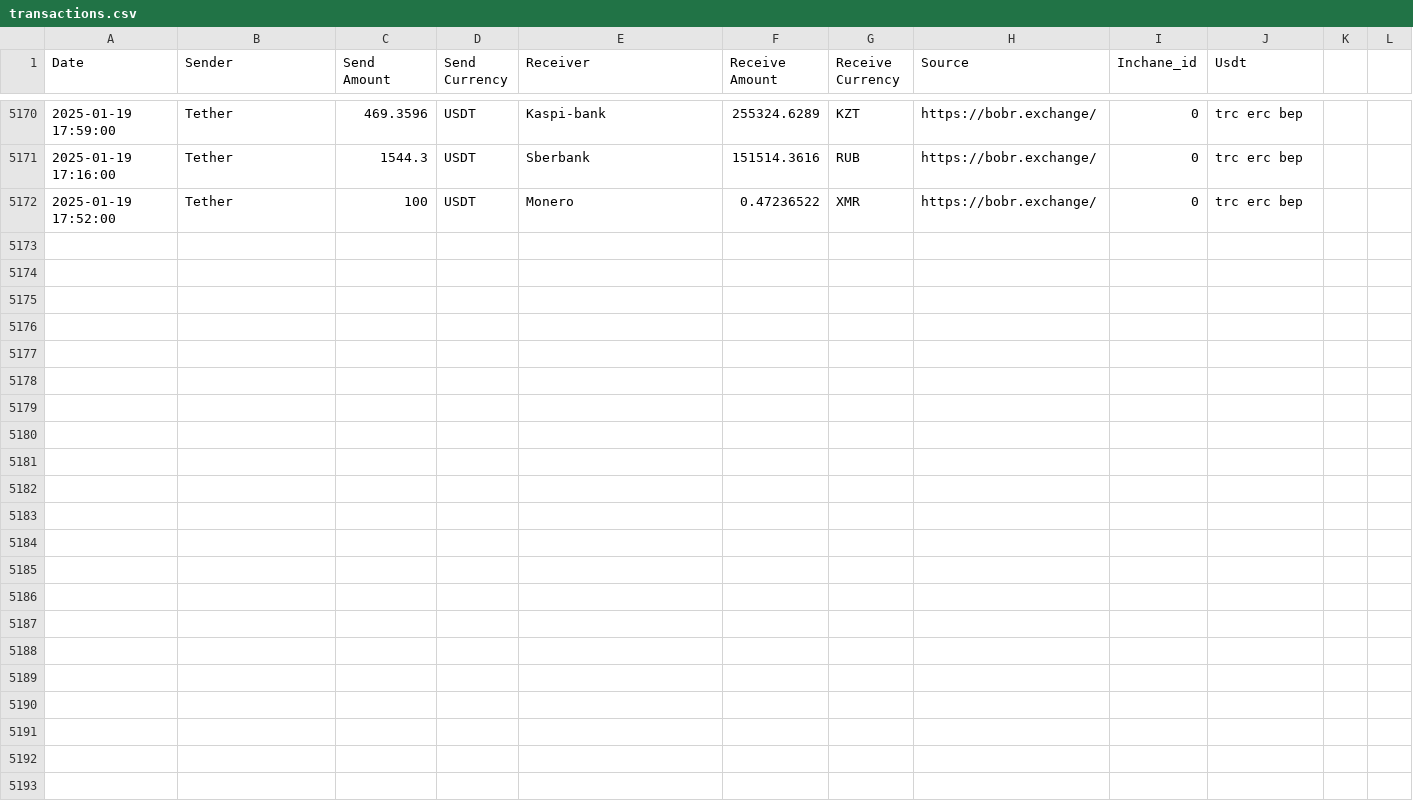
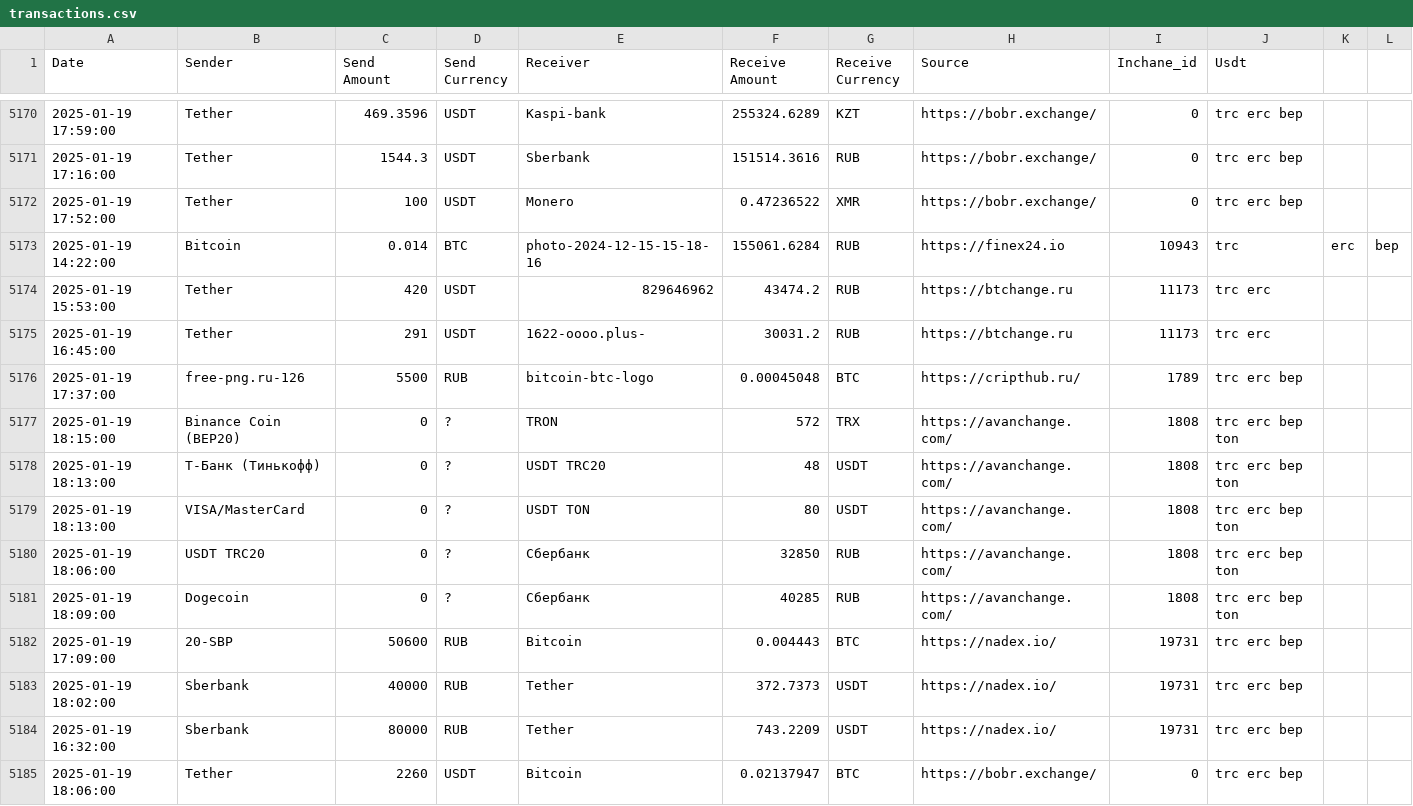
Before and after one commit to rusalyow/oth, a CSV file: transactions.csv, drawn as a sheet; only a part is shown, gaps mark what is left out; the diff names each change by its address in the sheet, - before the commit and + after, or states it on an @@ line.

Commit message:
автокомит

```diff
--- a/transactions.csv
+++ b/transactions.csv
+row 5173: 2025-01-19 14:22:00 | Bitcoin | 0.014 | BTC | photo-2024-12-15-15-18-16 | 155061.6284 | RUB | https://finex24.io | 10943 | trc | erc | bep
+row 5174: 2025-01-19 15:53:00 | Tether | 420 | USDT | 829646962 | 43474.2 | RUB | https://btchange.ru | 11173 | trc erc
+row 5175: 2025-01-19 16:45:00 | Tether | 291 | USDT | 1622-oooo.plus- | 30031.2 | RUB | https://btchange.ru | 11173 | trc erc
+row 5176: 2025-01-19 17:37:00 | free-png.ru-126 | 5500 | RUB | bitcoin-btc-logo | 0.00045048 | BTC | https://cripthub.ru/ | 1789 | trc erc bep
+row 5177: 2025-01-19 18:15:00 | Binance Coin (BEP20) | 0 | ? | TRON | 572 | TRX | https://avanchange.com/ | 1808 | trc erc bep ton
+row 5178: 2025-01-19 18:13:00 | Т-Банк (Тинькофф) | 0 | ? | USDT TRC20 | 48 | USDT | https://avanchange.com/ | 1808 | trc erc bep ton
+row 5179: 2025-01-19 18:13:00 | VISA/MasterCard | 0 | ? | USDT TON | 80 | USDT | https://avanchange.com/ | 1808 | trc erc bep ton
+row 5180: 2025-01-19 18:06:00 | USDT TRC20 | 0 | ? | Сбербанк | 32850 | RUB | https://avanchange.com/ | 1808 | trc erc bep ton
+row 5181: 2025-01-19 18:09:00 | Dogecoin | 0 | ? | Сбербанк | 40285 | RUB | https://avanchange.com/ | 1808 | trc erc bep ton
+row 5182: 2025-01-19 17:09:00 | 20-SBP | 50600 | RUB | Bitcoin | 0.004443 | BTC | https://nadex.io/ | 19731 | trc erc bep
+row 5183: 2025-01-19 18:02:00 | Sberbank | 40000 | RUB | Tether | 372.7373 | USDT | https://nadex.io/ | 19731 | trc erc bep
+row 5184: 2025-01-19 16:32:00 | Sberbank | 80000 | RUB | Tether | 743.2209 | USDT | https://nadex.io/ | 19731 | trc erc bep
+row 5185: 2025-01-19 18:06:00 | Tether | 2260 | USDT | Bitcoin | 0.02137947 | BTC | https://bobr.exchange/ | 0 | trc erc bep
```
